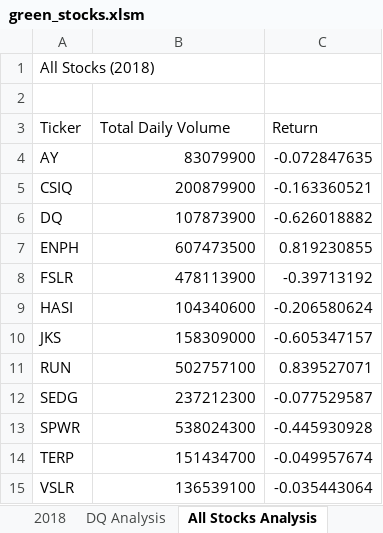
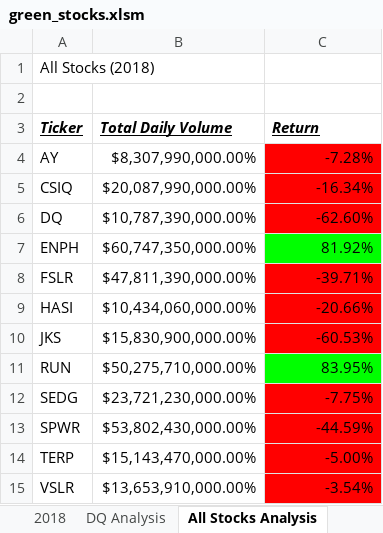
Before and after one commit to annietresca/stock-analysis, an Excel workbook: green_stocks.xlsm, sheet All Stocks Analysis, drawn as a sheet; values as stored, in another font and other column widths than the file's, no borders; the diff names each change by its address in the sheet, - before the commit and + after, or states it on an @@ line.

Commit message:
Add conditional formatted macro stock analysis

```diff
--- a/green_stocks.xlsm (sheet All Stocks Analysis)
+++ b/green_stocks.xlsm (sheet All Stocks Analysis)
@@ A3:C3 bold: off → on, italic: off → on, underline: off → on @@
-B4 (Total Daily Volume): 83079900
+B4 (Total Daily Volume): $8,307,990,000.00%
-C4 (Return): -0.072847635
+C4 (Return): -7.28%
-C4:C6 fill: none
+C4:C6 fill: #FF0000
-B5 (Total Daily Volume): 200879900
+B5 (Total Daily Volume): $20,087,990,000.00%
-C5 (Return): -0.163360521
+C5 (Return): -16.34%
-B6 (Total Daily Volume): 107873900
+B6 (Total Daily Volume): $10,787,390,000.00%
-C6 (Return): -0.626018882
+C6 (Return): -62.60%
-B7 (Total Daily Volume): 607473500
+B7 (Total Daily Volume): $60,747,350,000.00%
-C7 (Return): 0.819230855
+C7 (Return): 81.92%
-C7 fill: none
+C7 fill: #00FF00
-B8 (Total Daily Volume): 478113900
+B8 (Total Daily Volume): $47,811,390,000.00%
-C8 (Return): -0.39713192
+C8 (Return): -39.71%
-C8:C10 fill: none
+C8:C10 fill: #FF0000
-B9 (Total Daily Volume): 104340600
+B9 (Total Daily Volume): $10,434,060,000.00%
-C9 (Return): -0.206580624
+C9 (Return): -20.66%
-B10 (Total Daily Volume): 158309000
+B10 (Total Daily Volume): $15,830,900,000.00%
-C10 (Return): -0.605347157
+C10 (Return): -60.53%
-B11 (Total Daily Volume): 502757100
+B11 (Total Daily Volume): $50,275,710,000.00%
-C11 (Return): 0.839527071
+C11 (Return): 83.95%
-C11 fill: none
+C11 fill: #00FF00
-B12 (Total Daily Volume): 237212300
+B12 (Total Daily Volume): $23,721,230,000.00%
-C12 (Return): -0.077529587
+C12 (Return): -7.75%
-C12:C15 fill: none
+C12:C15 fill: #FF0000
-B13 (Total Daily Volume): 538024300
+B13 (Total Daily Volume): $53,802,430,000.00%
-C13 (Return): -0.445930928
+C13 (Return): -44.59%
-B14 (Total Daily Volume): 151434700
+B14 (Total Daily Volume): $15,143,470,000.00%
-C14 (Return): -0.049957674
+C14 (Return): -5.00%
-B15 (Total Daily Volume): 136539100
+B15 (Total Daily Volume): $13,653,910,000.00%
-C15 (Return): -0.035443064
+C15 (Return): -3.54%
```
